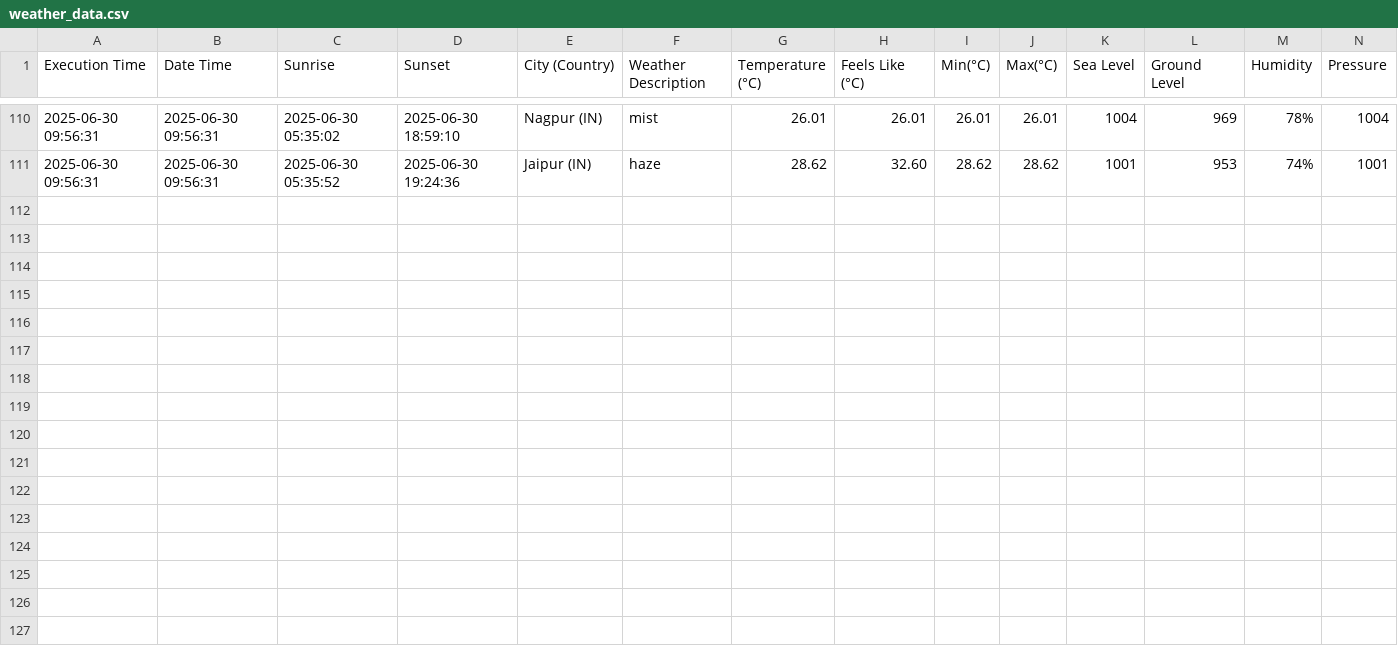
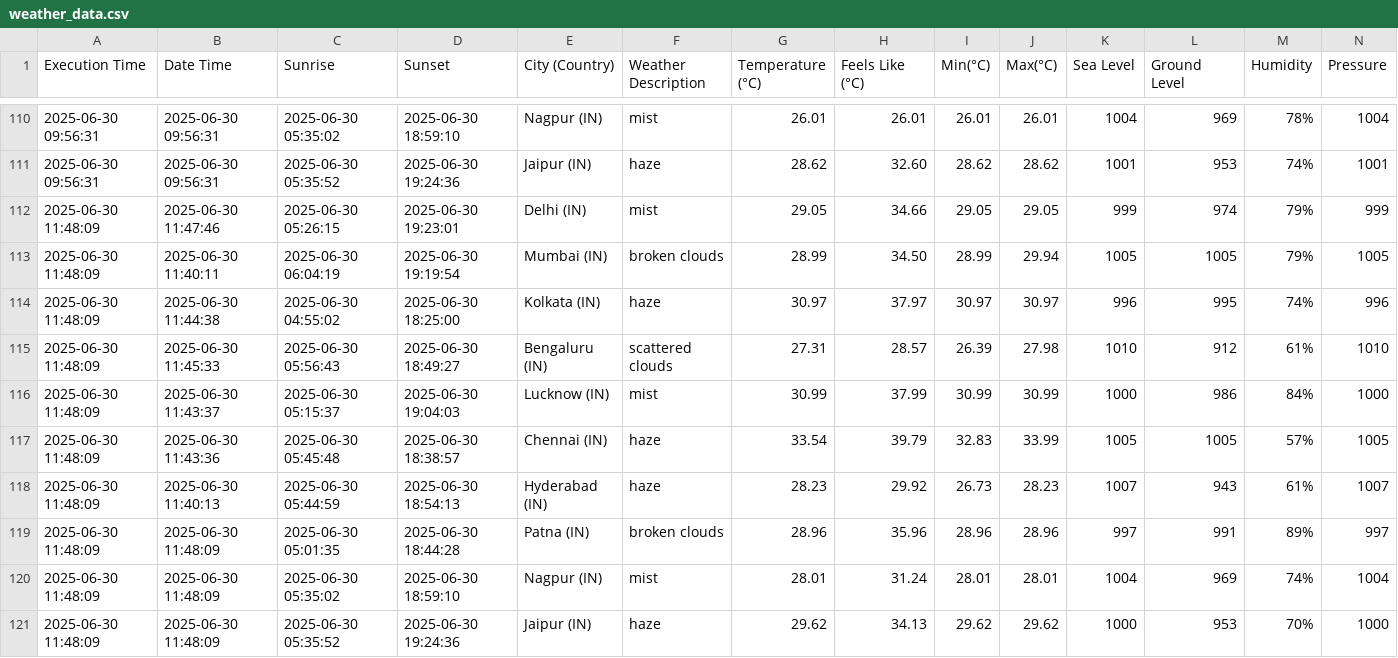
Before and after one commit to harbinder/weather-data, a CSV file: weather_data.csv, drawn as a sheet; only a part is shown, gaps mark what is left out; rows hold the shown columns only; the diff names each change by its address in the sheet, - before the commit and + after, or states it on an @@ line.

```diff
--- a/weather_data.csv
+++ b/weather_data.csv
+row 112: 2025-06-30 11:48:09 | 2025-06-30 11:47:46 | 2025-06-30 05:26:15 | 2025-06-30 19:23:01 | Delhi (IN) | mist | 29.05 | 34.66 | 29.05 | 29.05 | 999 | 974 | 79% | 999
+row 113: 2025-06-30 11:48:09 | 2025-06-30 11:40:11 | 2025-06-30 06:04:19 | 2025-06-30 19:19:54 | Mumbai (IN) | broken clouds | 28.99 | 34.50 | 28.99 | 29.94 | 1005 | 1005 | 79% | 1005
+row 114: 2025-06-30 11:48:09 | 2025-06-30 11:44:38 | 2025-06-30 04:55:02 | 2025-06-30 18:25:00 | Kolkata (IN) | haze | 30.97 | 37.97 | 30.97 | 30.97 | 996 | 995 | 74% | 996
+row 115: 2025-06-30 11:48:09 | 2025-06-30 11:45:33 | 2025-06-30 05:56:43 | 2025-06-30 18:49:27 | Bengaluru (IN) | scattered clouds | 27.31 | 28.57 | 26.39 | 27.98 | 1010 | 912 | 61% | 1010
+row 116: 2025-06-30 11:48:09 | 2025-06-30 11:43:37 | 2025-06-30 05:15:37 | 2025-06-30 19:04:03 | Lucknow (IN) | mist | 30.99 | 37.99 | 30.99 | 30.99 | 1000 | 986 | 84% | 1000
+row 117: 2025-06-30 11:48:09 | 2025-06-30 11:43:36 | 2025-06-30 05:45:48 | 2025-06-30 18:38:57 | Chennai (IN) | haze | 33.54 | 39.79 | 32.83 | 33.99 | 1005 | 1005 | 57% | 1005
+row 118: 2025-06-30 11:48:09 | 2025-06-30 11:40:13 | 2025-06-30 05:44:59 | 2025-06-30 18:54:13 | Hyderabad (IN) | haze | 28.23 | 29.92 | 26.73 | 28.23 | 1007 | 943 | 61% | 1007
+row 119: 2025-06-30 11:48:09 | 2025-06-30 11:48:09 | 2025-06-30 05:01:35 | 2025-06-30 18:44:28 | Patna (IN) | broken clouds | 28.96 | 35.96 | 28.96 | 28.96 | 997 | 991 | 89% | 997
+row 120: 2025-06-30 11:48:09 | 2025-06-30 11:48:09 | 2025-06-30 05:35:02 | 2025-06-30 18:59:10 | Nagpur (IN) | mist | 28.01 | 31.24 | 28.01 | 28.01 | 1004 | 969 | 74% | 1004
+row 121: 2025-06-30 11:48:09 | 2025-06-30 11:48:09 | 2025-06-30 05:35:52 | 2025-06-30 19:24:36 | Jaipur (IN) | haze | 29.62 | 34.13 | 29.62 | 29.62 | 1000 | 953 | 70% | 1000
```
